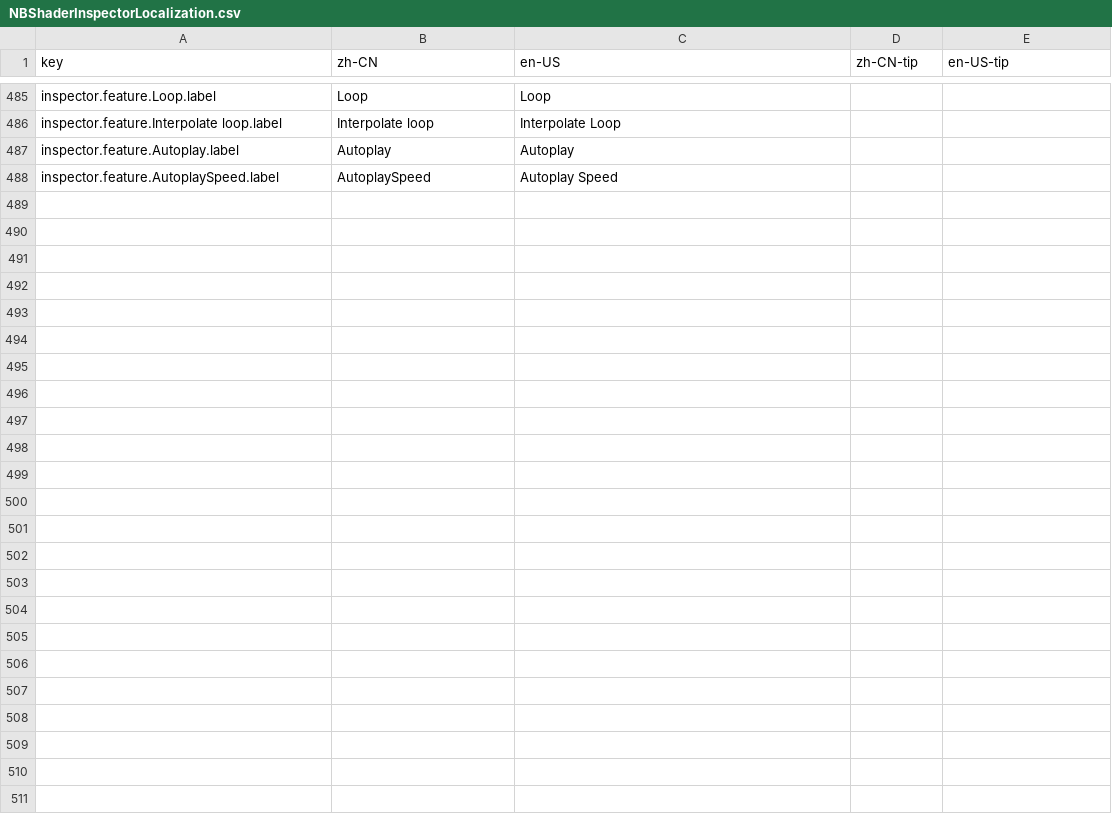
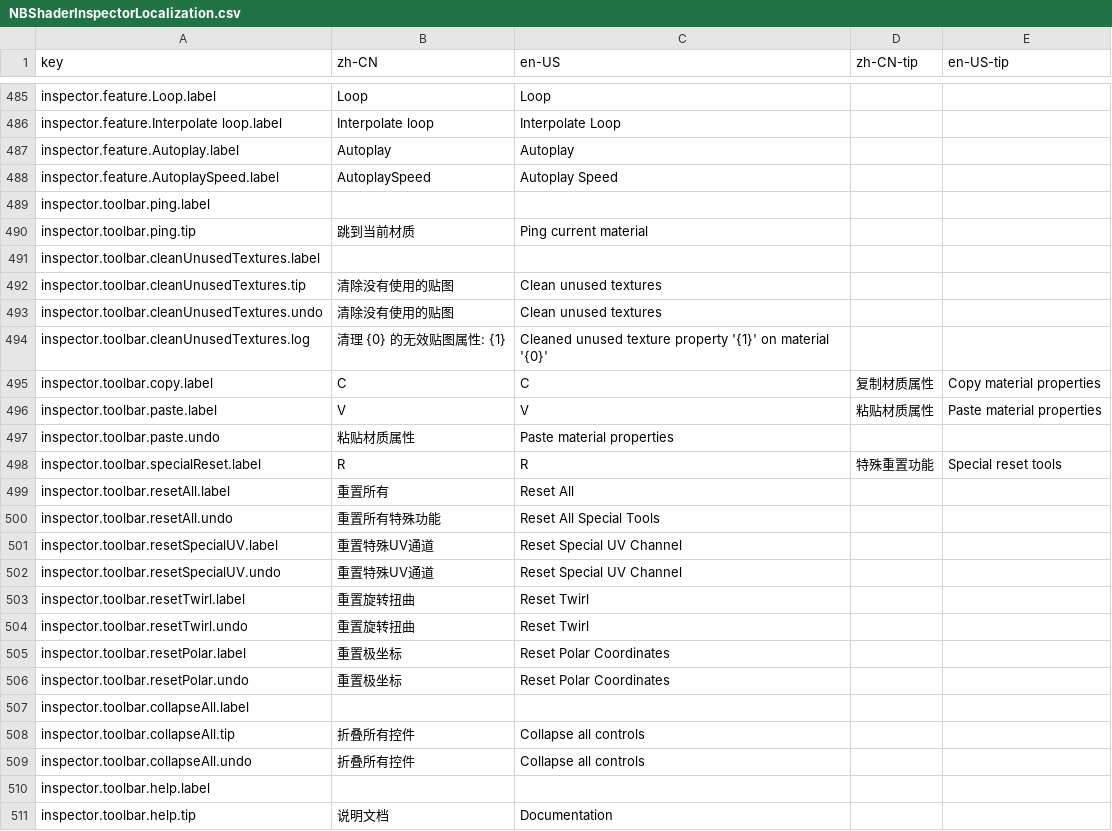
Before and after one commit to xuanshushu/NB_FX, a CSV file: NBShaders2/Editor/Localization/NBShaderInspectorLocalization.csv, drawn as a sheet; only a part is shown, gaps mark what is left out.

Commit message:
NBShader2 大活儿

```diff
--- a/NBShaders2/Editor/Localization/NBShaderInspectorLocalization.csv
+++ b/NBShaders2/Editor/Localization/NBShaderInspectorLocalization.csv
@@ -488 +488,24 @@ inspector.feature.Autoplay.label,Autoplay,Autoplay,,
 inspector.feature.AutoplaySpeed.label,AutoplaySpeed,Autoplay Speed,,
+inspector.toolbar.ping.label,,,,
+inspector.toolbar.ping.tip,跳到当前材质,Ping current material,,
+inspector.toolbar.cleanUnusedTextures.label,,,,
+inspector.toolbar.cleanUnusedTextures.tip,清除没有使用的贴图,Clean unused textures,,
+inspector.toolbar.cleanUnusedTextures.undo,清除没有使用的贴图,Clean unused textures,,
+inspector.toolbar.cleanUnusedTextures.log,清理 {0} 的无效贴图属性: {1},Cleaned unused texture property '{1}' on material '{0}',,
+inspector.toolbar.copy.label,C,C,复制材质属性,Copy material properties
+inspector.toolbar.paste.label,V,V,粘贴材质属性,Paste material properties
+inspector.toolbar.paste.undo,粘贴材质属性,Paste material properties,,
+inspector.toolbar.specialReset.label,R,R,特殊重置功能,Special reset tools
+inspector.toolbar.resetAll.label,重置所有,Reset All,,
+inspector.toolbar.resetAll.undo,重置所有特殊功能,Reset All Special Tools,,
+inspector.toolbar.resetSpecialUV.label,重置特殊UV通道,Reset Special UV Channel,,
+inspector.toolbar.resetSpecialUV.undo,重置特殊UV通道,Reset Special UV Channel,,
+inspector.toolbar.resetTwirl.label,重置旋转扭曲,Reset Twirl,,
+inspector.toolbar.resetTwirl.undo,重置旋转扭曲,Reset Twirl,,
+inspector.toolbar.resetPolar.label,重置极坐标,Reset Polar Coordinates,,
+inspector.toolbar.resetPolar.undo,重置极坐标,Reset Polar Coordinates,,
+inspector.toolbar.collapseAll.label,,,,
+inspector.toolbar.collapseAll.tip,折叠所有控件,Collapse all controls,,
+inspector.toolbar.collapseAll.undo,折叠所有控件,Collapse all controls,,
+inspector.toolbar.help.label,,,,
+inspector.toolbar.help.tip,说明文档,Documentation,,
```
Also changed, not shown: 8 other files.
